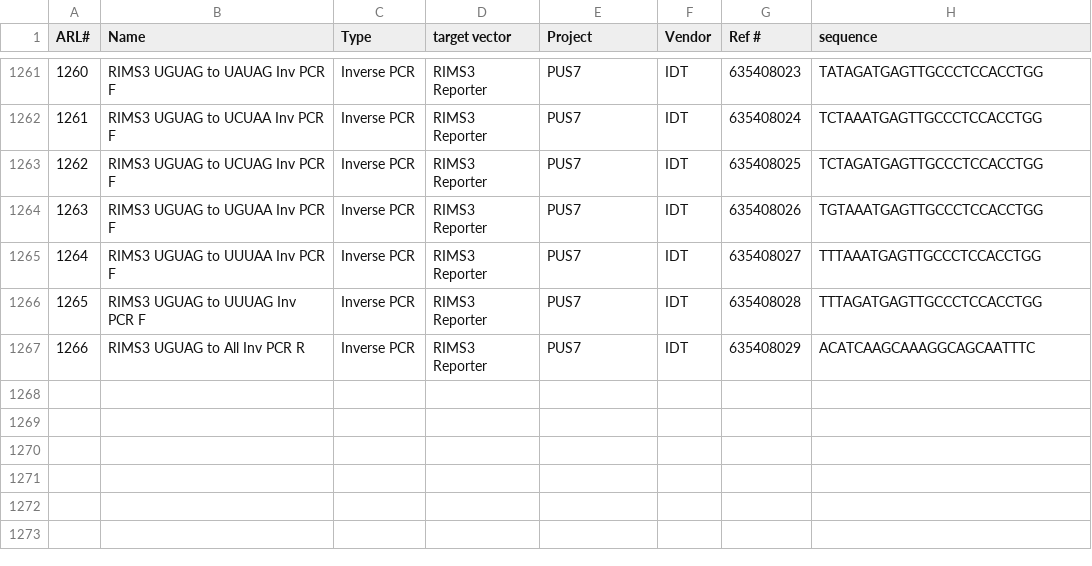
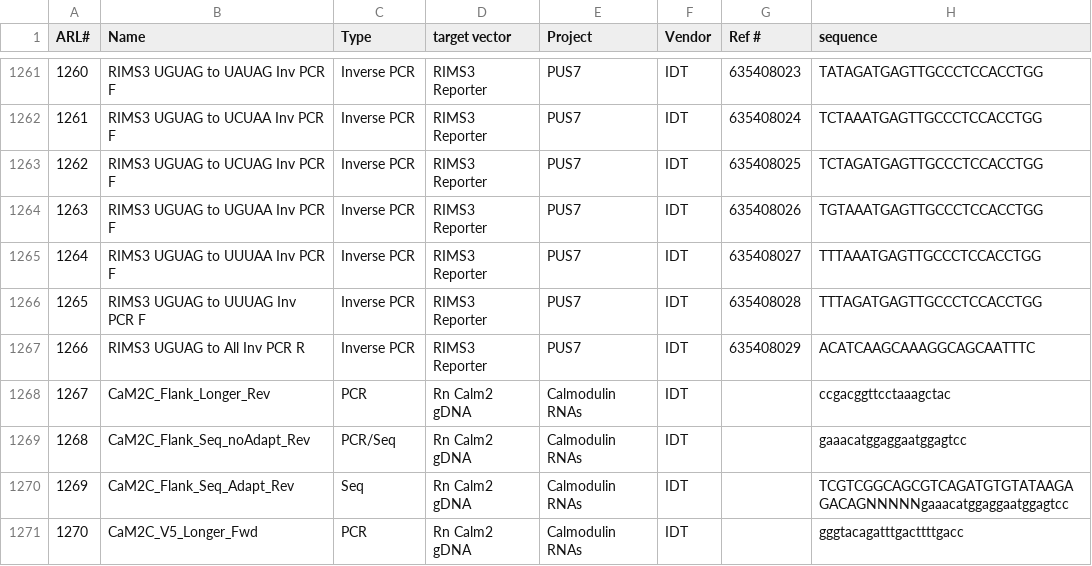
Before and after one commit to chaseaw/anRNAlab-Protocols, a CSV file: ARL-primers.csv, drawn as a sheet; only a part is shown, gaps mark what is left out; the diff names each change by its address in the sheet, - before the commit and + after, or states it on an @@ line.

Commit message:
to ARL1270

```diff
--- a/ARL-primers.csv
+++ b/ARL-primers.csv
+row 1268: 1267 | CaM2C_Flank_Longer_Rev | PCR | Rn Calm2 gDNA | Calmodulin RNAs | IDT |  | ccgacggttcctaaagctac
+row 1269: 1268 | CaM2C_Flank_Seq_noAdapt_Rev | PCR/Seq | Rn Calm2 gDNA | Calmodulin RNAs | IDT |  | gaaacatggaggaatggagtcc
+row 1270: 1269 | CaM2C_Flank_Seq_Adapt_Rev | Seq | Rn Calm2 gDNA | Calmodulin RNAs | IDT |  | TCGTCGGCAGCGTCAGATGTGTATAAGAGACAGNNNNNgaaacatggaggaatggagtcc
+row 1271: 1270 | CaM2C_V5_Longer_Fwd | PCR | Rn Calm2 gDNA | Calmodulin RNAs | IDT |  | gggtacagatttgacttttgacc
```
